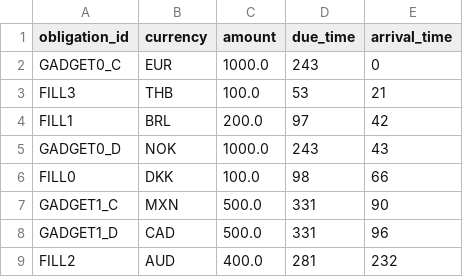
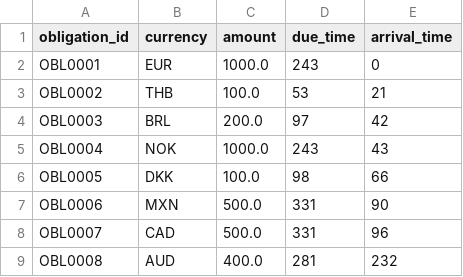
Before and after one commit to zack070/test, a CSV file: cash-sweep/environment/data/sample_A/obligations.csv, drawn as a sheet.

```diff
--- a/cash-sweep/environment/data/sample_A/obligations.csv
+++ b/cash-sweep/environment/data/sample_A/obligations.csv
@@ -1,9 +1,9 @@
 obligation_id,currency,amount,due_time,arrival_time
-GADGET0_C,EUR,1000.0,243,0
-FILL3,THB,100.0,53,21
-FILL1,BRL,200.0,97,42
-GADGET0_D,NOK,1000.0,243,43
-FILL0,DKK,100.0,98,66
-GADGET1_C,MXN,500.0,331,90
-GADGET1_D,CAD,500.0,331,96
-FILL2,AUD,400.0,281,232
+OBL0001,EUR,1000.0,243,0
+OBL0002,THB,100.0,53,21
+OBL0003,BRL,200.0,97,42
+OBL0004,NOK,1000.0,243,43
+OBL0005,DKK,100.0,98,66
+OBL0006,MXN,500.0,331,90
+OBL0007,CAD,500.0,331,96
+OBL0008,AUD,400.0,281,232
```
Also changed, not shown: cash-sweep/environment/data/sample_B/obligations.csv, cash-sweep/environment/data/sample_C/obligations.csv, 5 other files.
